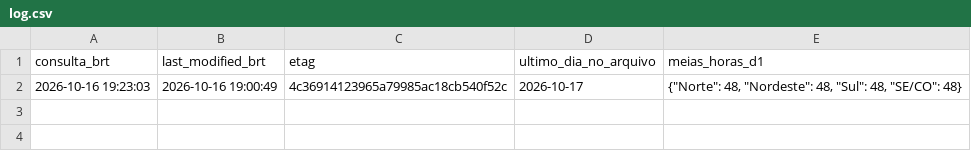
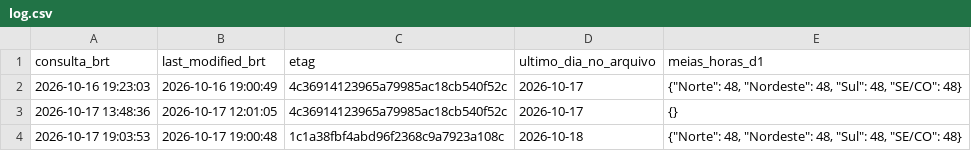
Before and after one commit to squadra22/squadra-clima, a CSV file: data/cmo_publicacao/log.csv, drawn as a sheet; the diff names each change by its address in the sheet, - before the commit and + after, or states it on an @@ line.

```diff
--- a/data/cmo_publicacao/log.csv
+++ b/data/cmo_publicacao/log.csv
+row 3: 2026-10-17 13:48:36 | 2026-10-17 12:01:05 | 4c36914123965a79985ac18cb540f52c | 2026-10-17 | {}
+row 4: 2026-10-17 19:03:53 | 2026-10-17 19:00:48 | 1c1a38fbf4abd96f2368c9a7923a108c | 2026-10-18 | {"Norte": 48, "Nordeste": 48, "Sul": 48, "SE/CO": 48}
```
Also changed, not shown: data/cmo_publicacao/historico.csv, data/cmo_publicacao/horario.csv, 3 other files.
